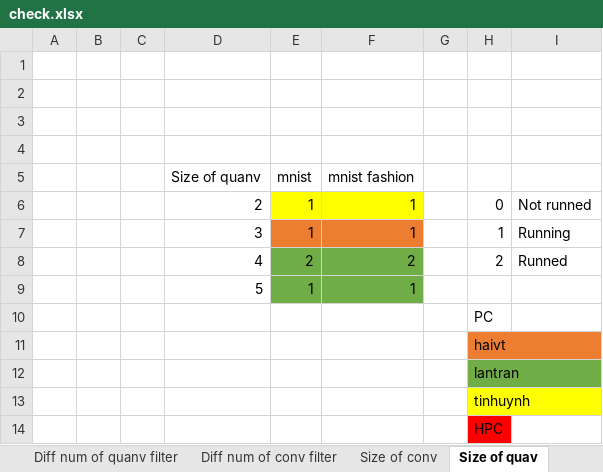
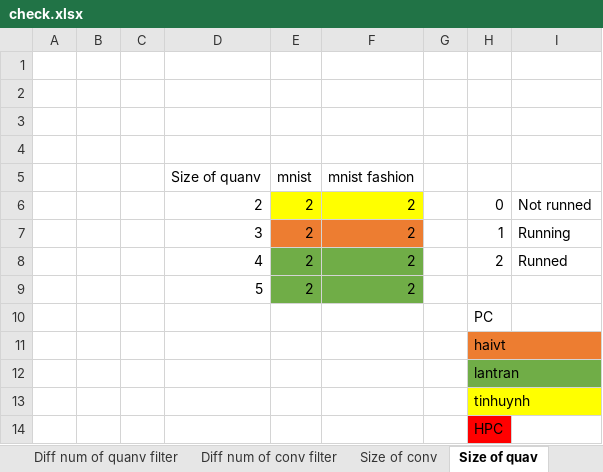
Before and after one commit to vutuanhai237/DynamicQNN, an Excel workbook: thesis/check.xlsx, sheet Size of quav, drawn as a sheet; values as stored, in another font and other column widths than the file's, no borders; removed rows and columns are numbered as before the commit, all else as after; the diff names each change by its address in the sheet, - before the commit and + after, or states it on an @@ line.

Commit message:
Update changed size of quanv filter

```diff
--- a/thesis/check.xlsx (sheet Size of quav)
+++ b/thesis/check.xlsx (sheet Size of quav)
-E6:E7 (mnist): 1
+E6:E7 (mnist): 2
-F6:F7 (mnist fashion): 1
+F6:F7 (mnist fashion): 2
-row 9:  |  |  | 5 | 1 | 1
+row 9:  |  |  | 5 | 2 | 2
```
Also changed, not shown: 54 other files.
